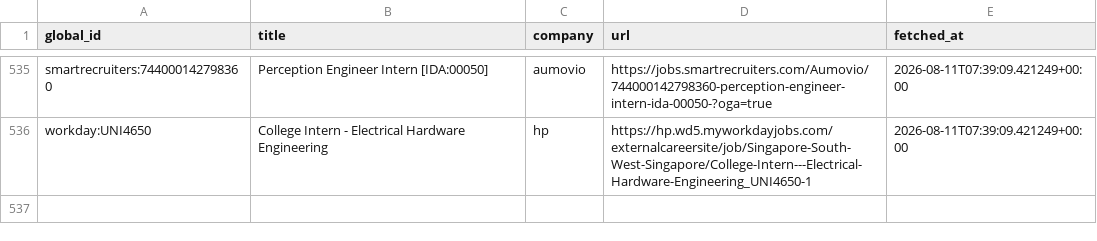
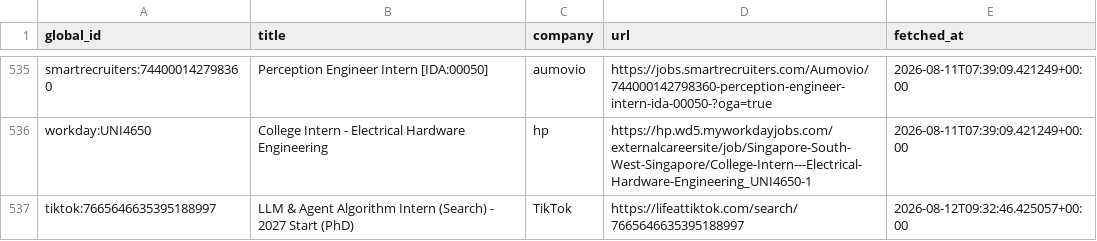
Before and after one commit to hrishikeshsathyian/mcqueen, a CSV file: data/seen_jobs.csv, drawn as a sheet; only a part is shown, gaps mark what is left out; the diff names each change by its address in the sheet, - before the commit and + after, or states it on an @@ line.

```diff
--- a/data/seen_jobs.csv
+++ b/data/seen_jobs.csv
+row 537: tiktok:7665646635395188997 | LLM & Agent Algorithm Intern (Search) - 2027 Start (PhD) | TikTok | https://lifeattiktok.com/search/7665646635395188997 | 2026-08-12T09:32:46.425057+00:00
```
